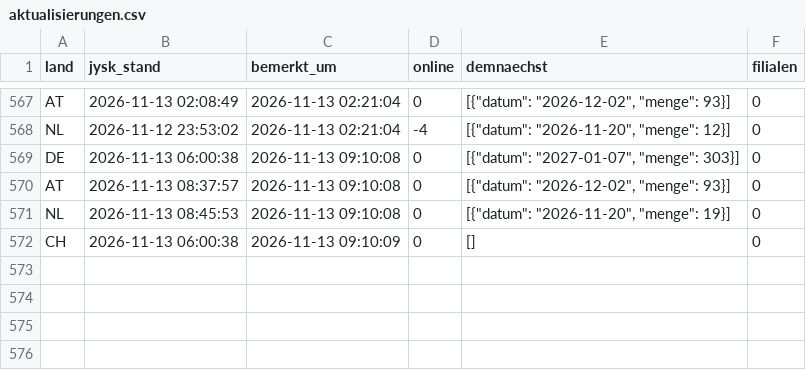
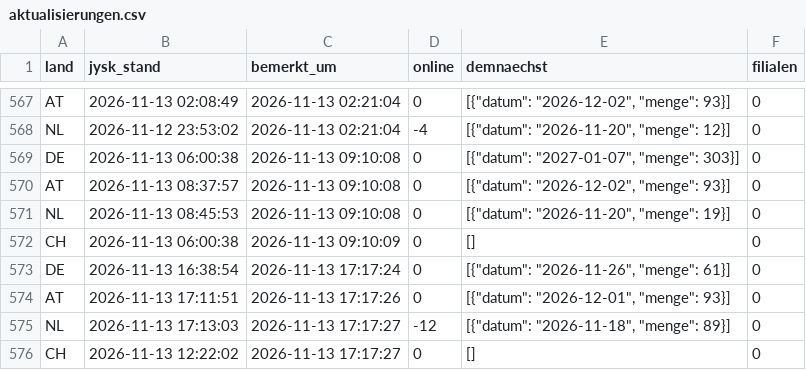
Before and after one commit to Transferdata26/jysk-waechter, a CSV file: aktualisierungen.csv, drawn as a sheet; only a part is shown, gaps mark what is left out; the diff names each change by its address in the sheet, - before the commit and + after, or states it on an @@ line.

```diff
--- a/aktualisierungen.csv
+++ b/aktualisierungen.csv
+row 573: DE | 2026-11-13 16:38:54 | 2026-11-13 17:17:24 | 0 | [{"datum": "2026-11-26", "menge": 61}] | 0
+row 574: AT | 2026-11-13 17:11:51 | 2026-11-13 17:17:26 | 0 | [{"datum": "2026-12-01", "menge": 93}] | 0
+row 575: NL | 2026-11-13 17:13:03 | 2026-11-13 17:17:27 | -12 | [{"datum": "2026-11-18", "menge": 89}] | 0
+row 576: CH | 2026-11-13 12:22:02 | 2026-11-13 17:17:27 | 0 | [] | 0
```
Also changed, not shown: 1 other file.
